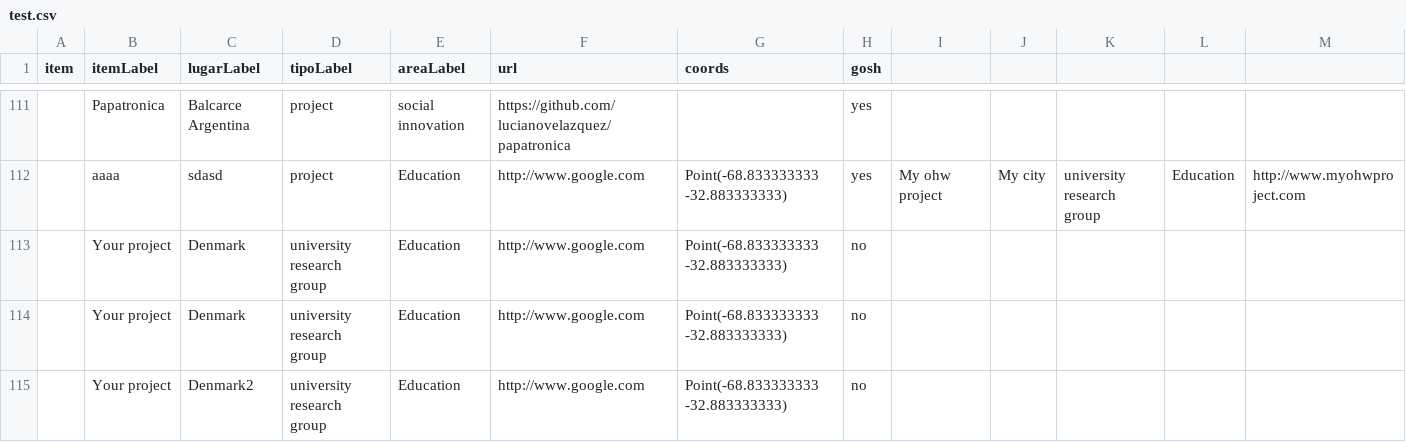
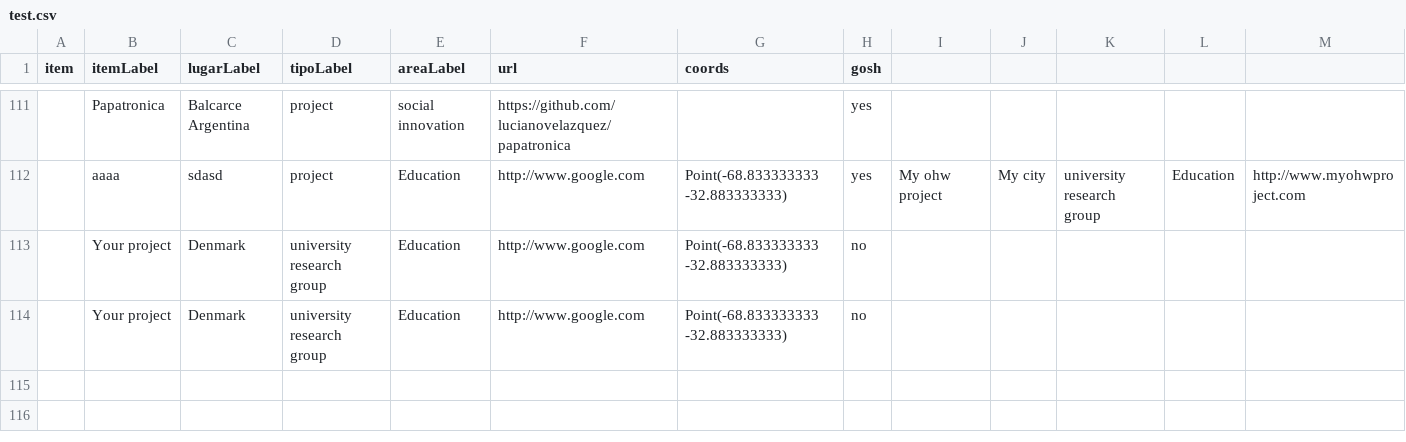
Before and after one commit to thessaly/CQD_metals, a CSV file: test.csv, drawn as a sheet; only a part is shown, gaps mark what is left out; rows hold the shown columns only; the diff names each change by its address in the sheet, - before the commit and + after, or states it on an @@ line.

Commit message:
Update test.csv

```diff
--- a/test.csv
+++ b/test.csv
-row 115:  | Your project | Denmark2 | university research group | Education | http://www.google.com | Point(-68.833333333 -32.883333333) | no
```
